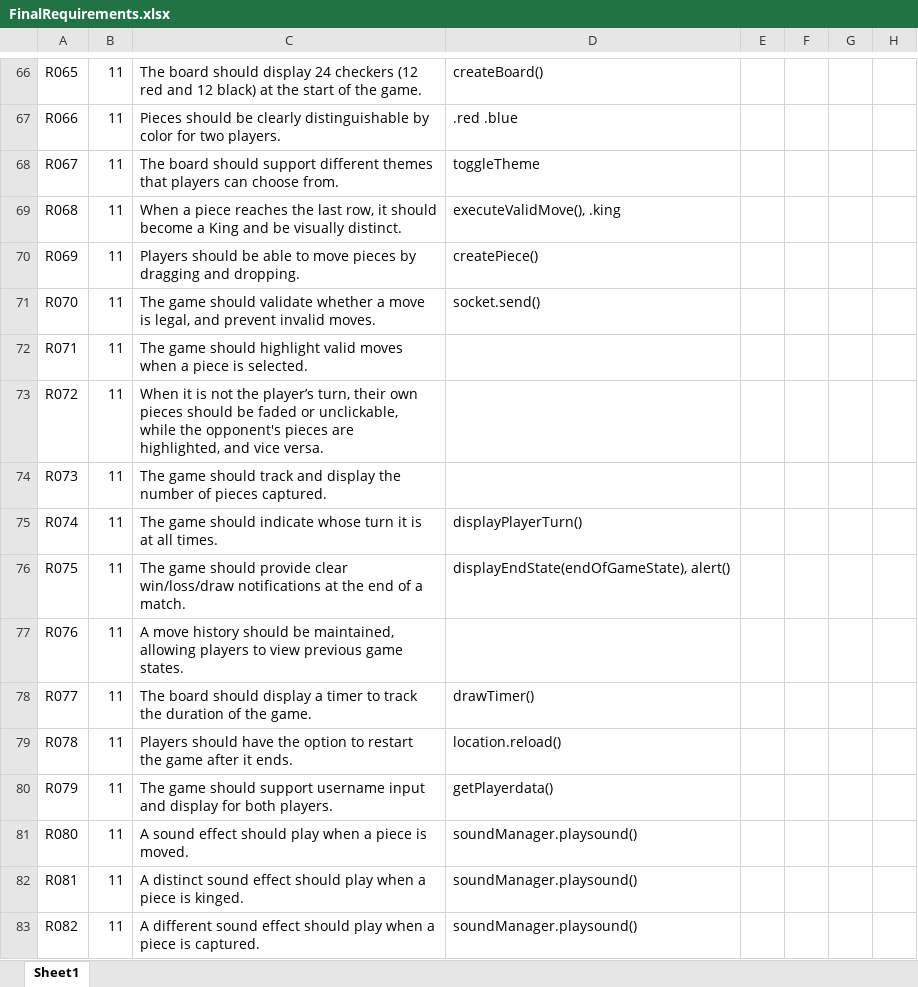
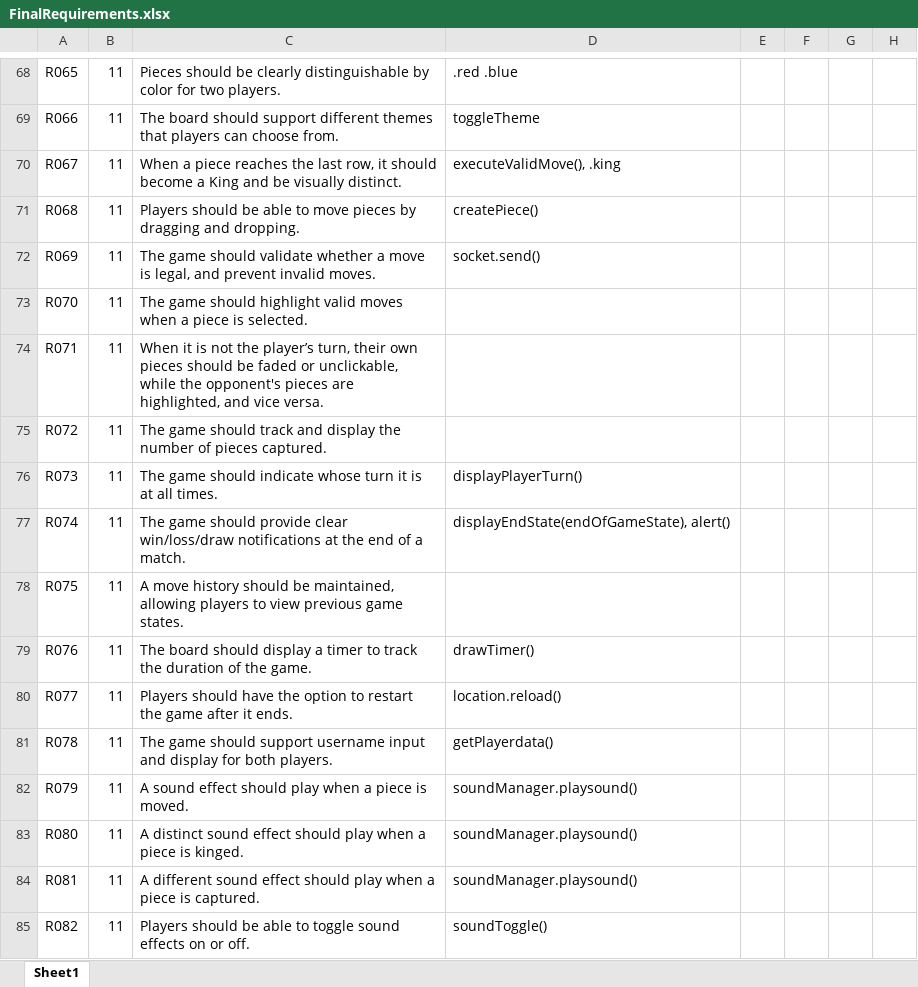
Before and after one commit to utastudents/cse3310-sp25-003, an Excel workbook: FinalRequirements.xlsx, sheet Sheet1, drawn as a sheet; only a part is shown, gaps mark what is left out; values as stored, in another font and other column widths than the file's, no borders; table styles not drawn; addresses are those after the commit; the diff covers the shown part only; the diff names each change by its address in the sheet, - before the commit and + after, or states it on an @@ line.

Commit message:
Add wait requirement to the sheet

```diff
--- a/FinalRequirements.xlsx (sheet Sheet1)
+++ b/FinalRequirements.xlsx (sheet Sheet1)
-C68: The board should display 24 checkers (12 red and 12 black) at the start of the game.
+C68: Pieces should be clearly distinguishable by color for two players.
-D68: createBoard()
+D68: .red .blue
-C69: Pieces should be clearly distinguishable by color for two players.
+C69: The board should support different themes that players can choose from.
-D69: .red .blue
+D69: toggleTheme
-C70: The board should support different themes that players can choose from.
+C70: When a piece reaches the last row, it should become a King and be visually distinct.
-D70: toggleTheme
+D70: executeValidMove(), .king
-C71: When a piece reaches the last row, it should become a King and be visually distinct.
+C71: Players should be able to move pieces by dragging and dropping.
-D71: executeValidMove(), .king
+D71: createPiece()
-C72: Players should be able to move pieces by dragging and dropping.
+C72: The game should validate whether a move is legal, and prevent invalid moves.
-D72: createPiece()
+D72: socket.send()
-C73: …game should validate whether a move is legal, and prevent invalid moves.
+C73: …game should highlight valid moves when a piece is selected.
-D73: socket.send()
+D73: (empty)
-C74: The game should highlight valid moves when a piece is selected.
+C74: When it is not the player’s turn, their own pieces should be faded or unclickable, while the opponent's pieces are highlighted, and vice versa.
-C75: When it is not the player’s turn, their own pieces should be faded or unclickable, while the opponent's pieces are highlighted, and vice versa.
+C75: The game should track and display the number of pieces captured.
-C76: …game should track and display the number of pieces captured.
+C76: …game should indicate whose turn it is at all times.
-D76: (empty)
+D76: displayPlayerTurn()
-C77: …game should indicate whose turn it is at all times.
+C77: …game should provide clear win/loss/draw notifications at the end of a match.
-D77: displayPlayerTurn()
+D77: displayEndState(endOfGameState), alert()
-C78: The game should provide clear win/loss/draw notifications at the end of a match.
+C78: A move history should be maintained, allowing players to view previous game states.
-D78: displayEndState(endOfGameState), alert()
+D78: (empty)
-C79: A move history should be maintained, allowing players to view previous game states.
+C79: The board should display a timer to track the duration of the game.
-D79: (empty)
+D79: drawTimer()
-C80: The board should display a timer to track the duration of the game.
+C80: Players should have the option to restart the game after it ends.
-D80: drawTimer()
+D80: location.reload()
-C81: Players should have the option to restart the game after it ends.
+C81: The game should support username input and display for both players.
-D81: location.reload()
+D81: getPlayerdata()
-C82: The game should support username input and display for both players.
+C82: A sound effect should play when a piece is moved.
-D82: getPlayerdata()
+D82: soundManager.playsound()
-C83: A sound effect should play when a piece is moved.
+C83: A distinct sound effect should play when a piece is kinged.
-C84: A distinct sound effect should play when a piece is kinged.
+C84: A different sound effect should play when a piece is captured.
-C85: A different sound effect should play when a piece is captured.
+C85: Players should be able to toggle sound effects on or off.
-D85: soundManager.playsound()
+D85: soundToggle()
```
Also changed, not shown: 2 added rows, 1 removed row, 173 edited cells and cell formats elsewhere in this sheet.
